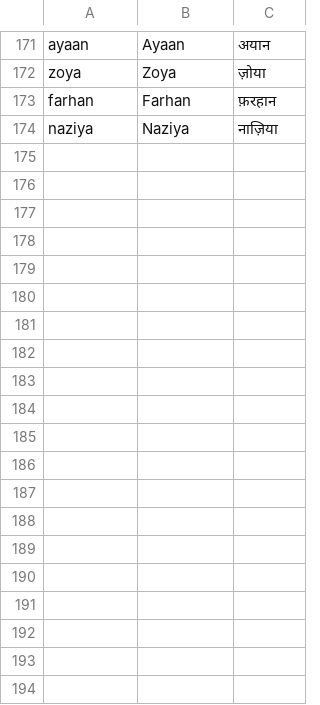
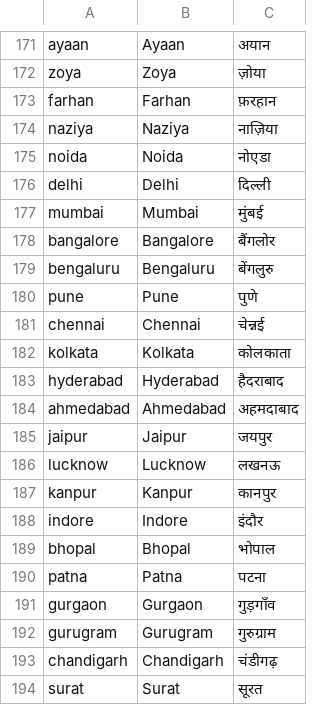
Before and after one commit to shankarmishra/openhinglish, a TSV file: src/openhinglish/data/gazetteers/names.tsv, drawn as a sheet; only a part is shown, gaps mark what is left out; the diff covers the shown part only.

```diff
--- a/src/openhinglish/data/gazetteers/names.tsv
+++ b/src/openhinglish/data/gazetteers/names.tsv
@@ -174 +174,21 @@ farhan	Farhan	फ़रहान
 naziya	Naziya	नाज़िया
+noida	Noida	नोएडा
+delhi	Delhi	दिल्ली
+mumbai	Mumbai	मुंबई
+bangalore	Bangalore	बैंगलोर
+bengaluru	Bengaluru	बेंगलुरु
+pune	Pune	पुणे
+chennai	Chennai	चेन्नई
+kolkata	Kolkata	कोलकाता
+hyderabad	Hyderabad	हैदराबाद
+ahmedabad	Ahmedabad	अहमदाबाद
+jaipur	Jaipur	जयपुर
+lucknow	Lucknow	लखनऊ
+kanpur	Kanpur	कानपुर
+indore	Indore	इंदौर
+bhopal	Bhopal	भोपाल
+patna	Patna	पटना
+gurgaon	Gurgaon	गुड़गाँव
+gurugram	Gurugram	गुरुग्राम
+chandigarh	Chandigarh	चंडीगढ़
+surat	Surat	सूरत
```
Also changed, not shown: 10 added rows elsewhere in this file, src/openhinglish/data/lexicons/roman_hindi.tsv, src/openhinglish/data/lexicons/sms_abbrev.tsv, 4 other files.
